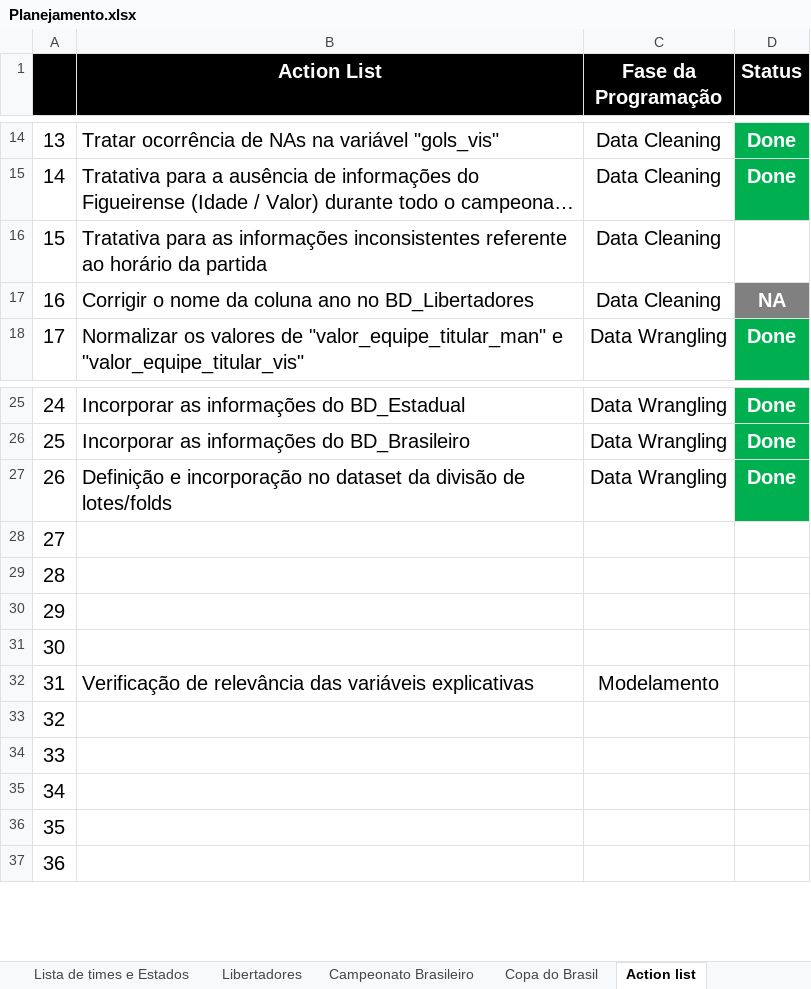
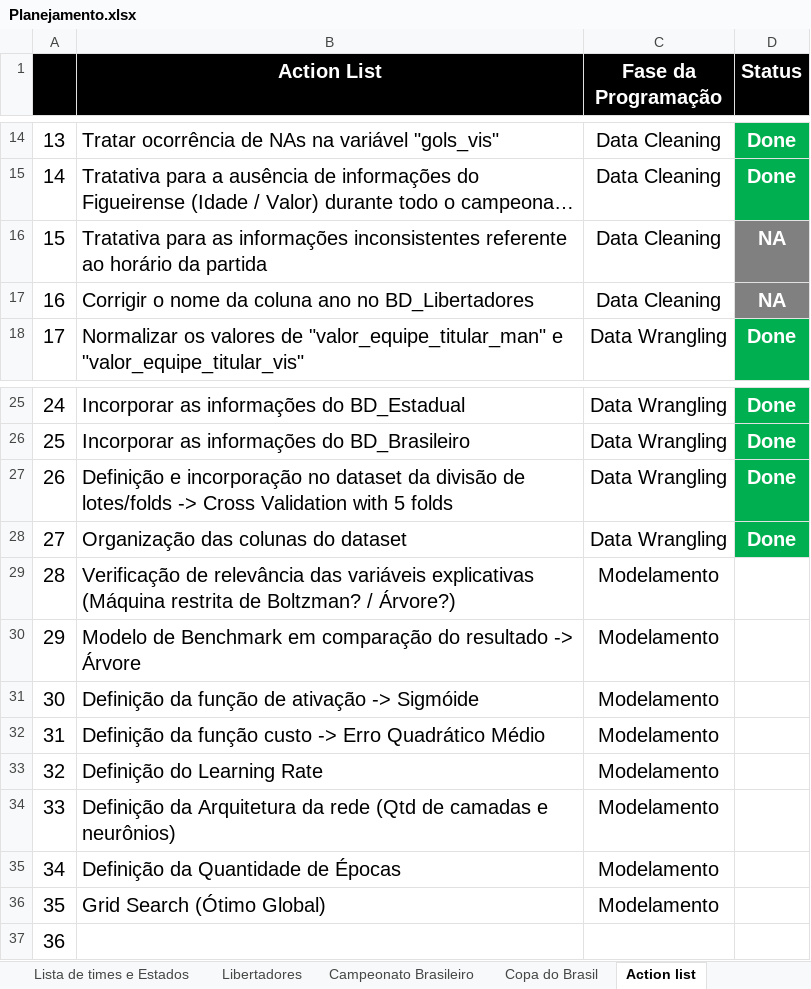
Before and after one commit to leaudian/MBA-DSA-USP-TCC-Leandro_Andrade, an Excel workbook: Arquivos_de_suporte/Planejamento.xlsx, sheet Action list, drawn as a sheet; only a part is shown, gaps mark what is left out; long unchanged cells end in …; values as stored, in another font and other column widths than the file's, no borders; the diff names each change by its address in the sheet, - before the commit and + after, or states it on an @@ line.

```diff
--- a/Arquivos_de_suporte/Planejamento.xlsx (sheet Action list)
+++ b/Arquivos_de_suporte/Planejamento.xlsx (sheet Action list)
-D16 (Status): (empty)
+D16 (Status): NA
-D16 fill: none
+D16 fill: #808080
-B27 (Action List): …de lotes/folds
+B27 (Action List): …de lotes/folds -> Cross Validation with 5 folds
-B28 (Action List): (empty)
+B28 (Action List): Organização das colunas do dataset
-C28 (Fase da Programação): (empty)
+C28 (Fase da Programação): Data Wrangling
-D28 (Status): (empty)
+D28 (Status): Done
-D28 fill: none
+D28 fill: #00B050
-B29 (Action List): (empty)
+B29 (Action List): Verificação de relevância das variáveis explicativas (Máquina restrita de Boltzman? / Árvore?)
-C29:C31 (Fase da Programação): (empty)
+C29:C31 (Fase da Programação): Modelamento
-B30 (Action List): (empty)
+B30 (Action List): Modelo de Benchmark em comparação do resultado -> Árvore
-B31 (Action List): (empty)
+B31 (Action List): Definição da função de ativação -> Sigmóide
-B32 (Action List): Verificação de relevância das variáveis explicativas
+B32 (Action List): Definição da função custo -> Erro Quadrático Médio
-B33 (Action List): (empty)
+B33 (Action List): Definição do Learning Rate
-C33:C36 (Fase da Programação): (empty)
+C33:C36 (Fase da Programação): Modelamento
-B34 (Action List): (empty)
+B34 (Action List): Definição da Arquitetura da rede (Qtd de camadas e neurônios)
-B35 (Action List): (empty)
+B35 (Action List): Definição da Quantidade de Épocas
-B36 (Action List): (empty)
+B36 (Action List): Grid Search (Ótimo Global)
```
Also changed, not shown: charts or pictures, BD_Amostra_Backup.xlsx, 4 other files.
